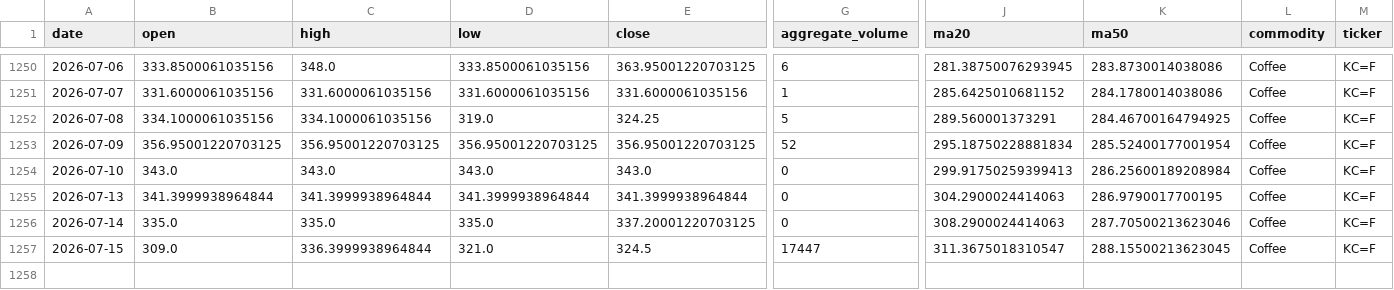
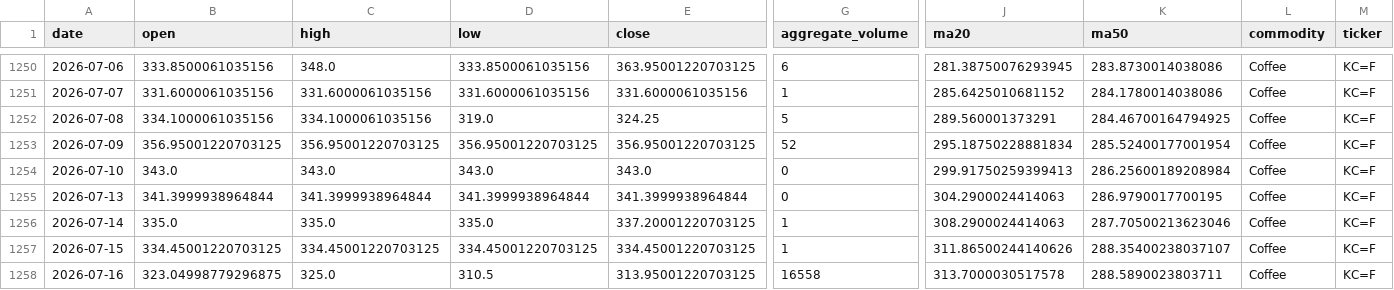
Before and after one commit to jjch1986/price-chart-site, a CSV file: data/Coffee_data.csv, drawn as a sheet; only a part is shown, gaps mark what is left out; rows hold the shown columns only; the diff names each change by its address in the sheet, - before the commit and + after, or states it on an @@ line.

```diff
--- a/data/Coffee_data.csv
+++ b/data/Coffee_data.csv
-G1256 (aggregate_volume): 0
+G1256 (aggregate_volume): 1
-B1257 (open): 309.0
+B1257 (open): 334.45001220703125
-C1257 (high): 336.3999938964844
+C1257 (high): 334.45001220703125
-D1257 (low): 321.0
+D1257 (low): 334.45001220703125
-E1257 (close): 324.5
+E1257 (close): 334.45001220703125
-G1257 (aggregate_volume): 17447
+G1257 (aggregate_volume): 1
-J1257 (ma20): 311.3675018310547
+J1257 (ma20): 311.86500244140626
-K1257 (ma50): 288.15500213623045
+K1257 (ma50): 288.35400238037107
+row 1258: 2026-07-16 | 323.04998779296875 | 325.0 | 310.5 | 313.95001220703125 | 16558 | 313.7000030517578 | 288.5890023803711 | Coffee | KC=F
```
Also changed, not shown: data/Copper_data.csv, data/Natural_Gas_data.csv, 21 other files.
